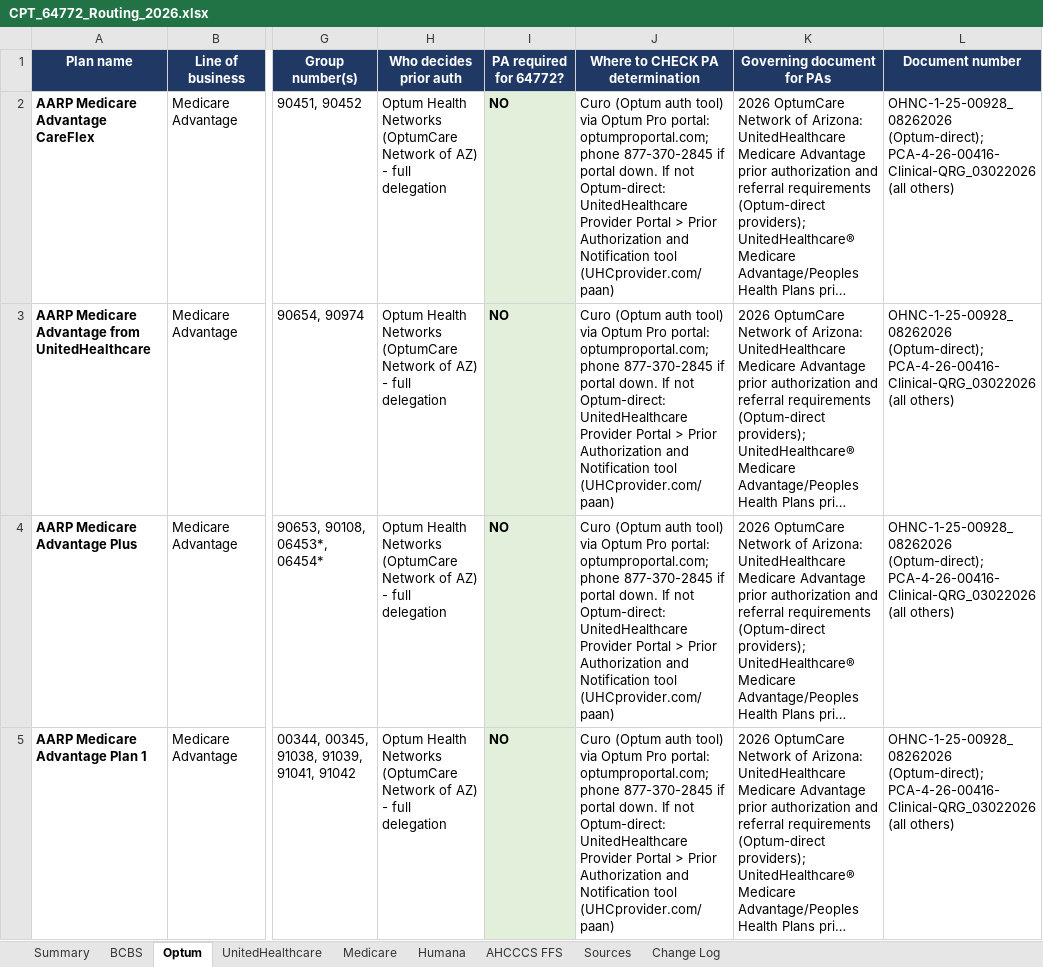
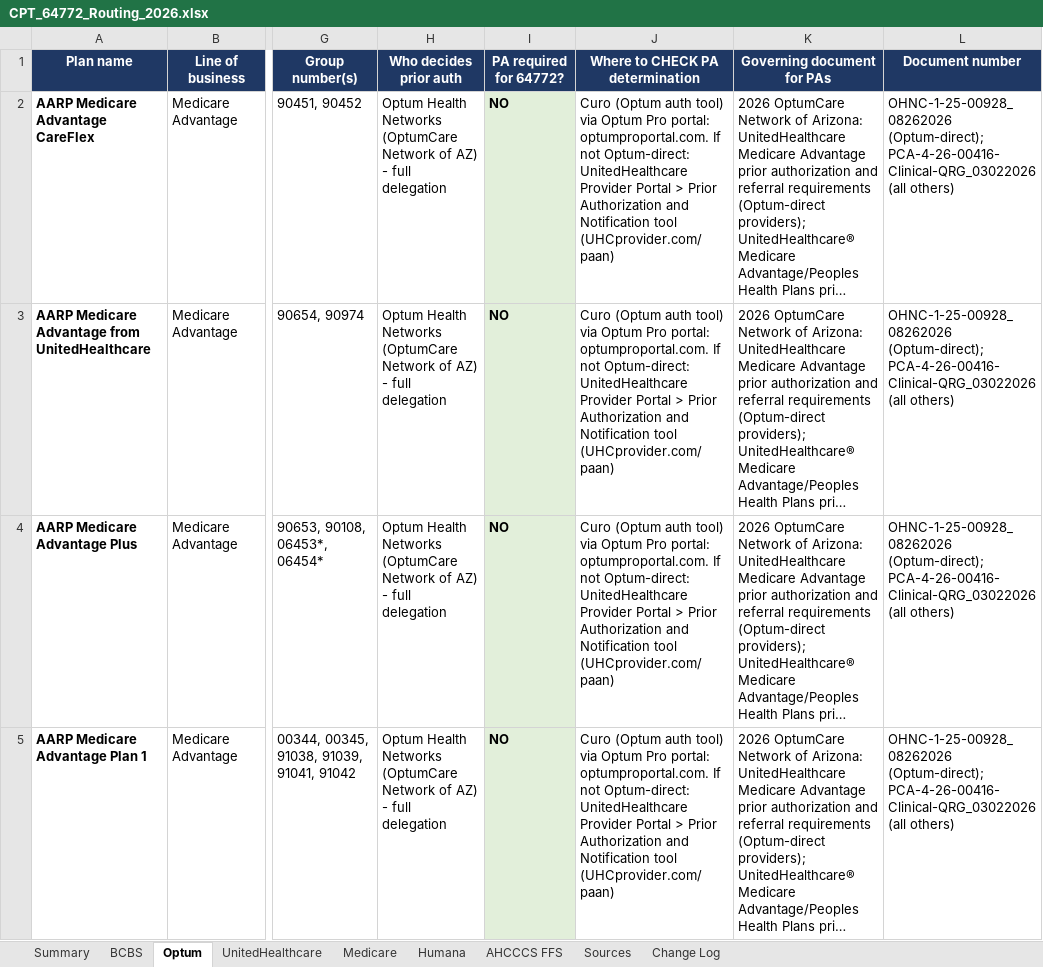
Before and after one commit to LindaMora10/Medical-Billing-Specialties, an Excel workbook: Code Research/CPT_64772_Routing_2026.xlsx, sheet Optum, drawn as a sheet; only a part is shown, gaps mark what is left out; long unchanged cells end in …; values as stored, in another font and other column widths than the file's, no borders; the diff covers the shown part only; the diff names each change by its address in the sheet, - before the commit and + after, or states it on an @@ line.

```diff
--- a/Code Research/CPT_64772_Routing_2026.xlsx (sheet Optum)
+++ b/Code Research/CPT_64772_Routing_2026.xlsx (sheet Optum)
-J2:J5 (Where to CHECK PA determination): …Pro portal: optumproportal.com; phone 877-370-2845 if portal down. If not…
+J2:J5 (Where to CHECK PA determination): …Pro portal: optumproportal.com. If not…
```
Also changed, not shown: 24 edited cells elsewhere in this sheet, sheet Change Log, sheet BCBS, sheet UnitedHealthcare, sheet Summary, sheet AHCCCS FFS, sheet Humana.
